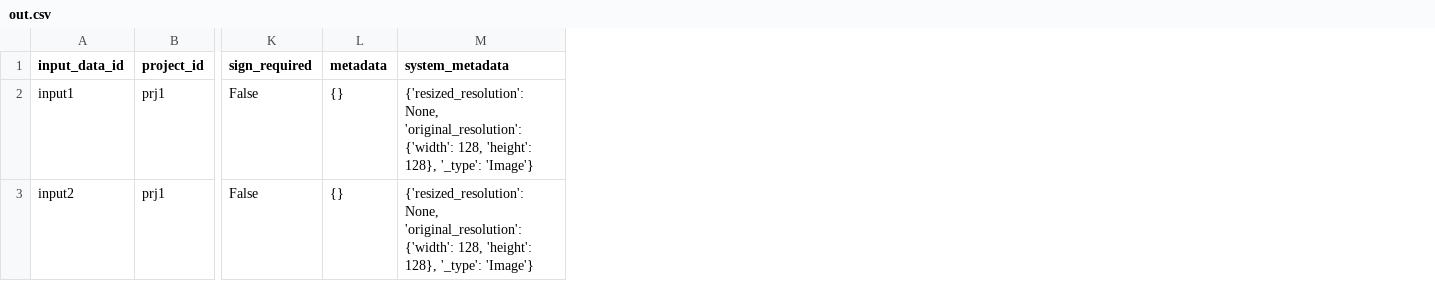
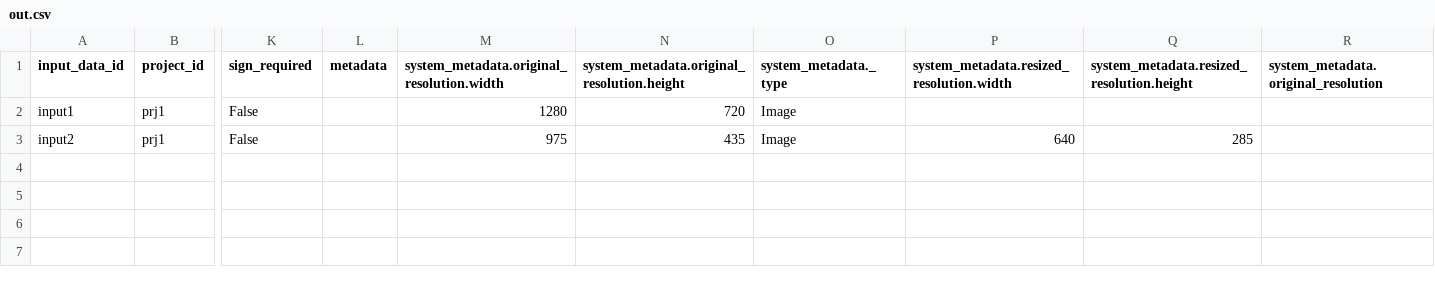
Before and after one commit to kurusugawa-computer/annofab-cli, a CSV file: docs/command_reference/input_data/list/out.csv, drawn as a sheet; only a part is shown, gaps mark what is left out; removed rows and columns are numbered as before the commit, all else as after; the diff names each change by its address in the sheet, - before the commit and + after, or states it on an @@ line.

```diff
--- a/docs/command_reference/input_data/list/out.csv
+++ b/docs/command_reference/input_data/list/out.csv
-column M (system_metadata), rows 2-3: {'resized_resolution': None, 'original_resolution': {'width': 128, 'height': 128}, '_type': 'Image'} | {'resized_resolution': None, 'original_resolution': {'width': 128, 'height': 128}, '_type': 'Image'}
+column M, rows 1-3: system_metadata.original_resolution.width | 1280 | 975
+column N, rows 1-3: system_metadata.original_resolution.height | 720 | 435
+column O (system_metadata._type), rows 2-3: Image | Image
+column P, rows 1-3: system_metadata.resized_resolution.width |  | 640
+column Q, rows 1-3: system_metadata.resized_resolution.height |  | 285
+column R, row 1: system_metadata.original_resolution
-L2:L3 (metadata): {}
+L2:L3 (metadata): (empty)
```
Also changed, not shown: docs/command_reference/input_data/list_merged_task/out.csv.
